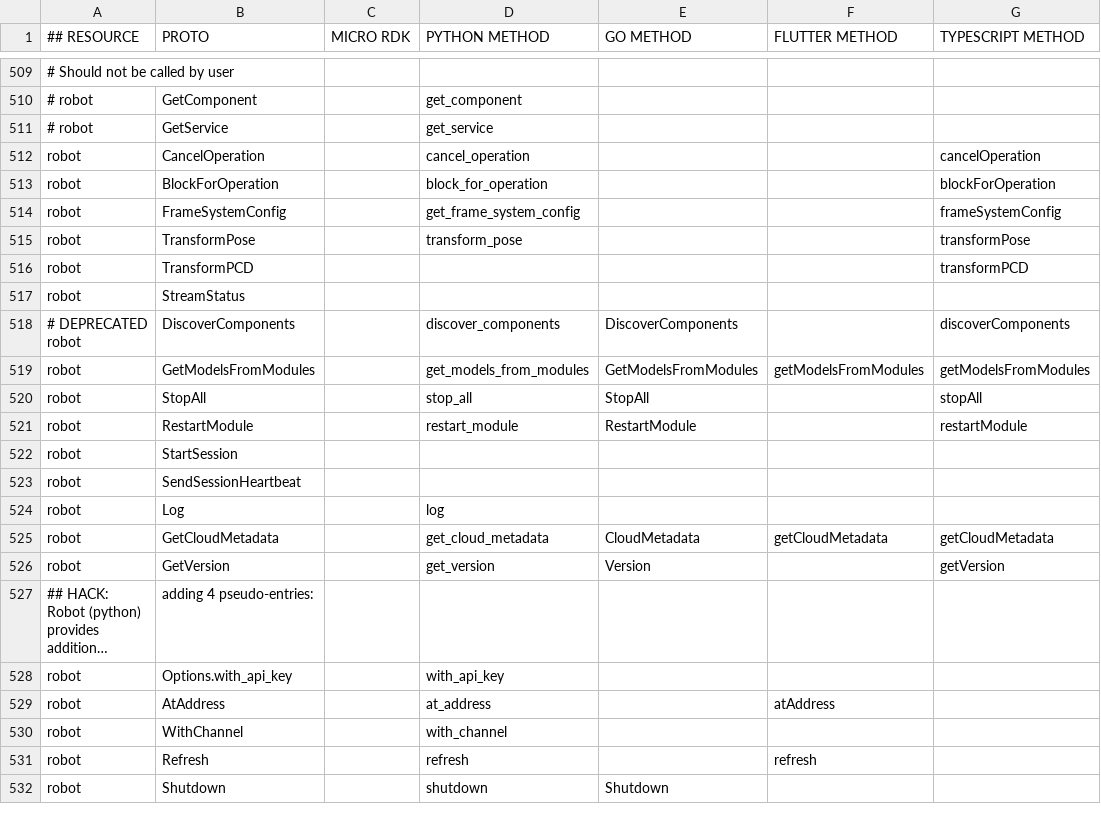
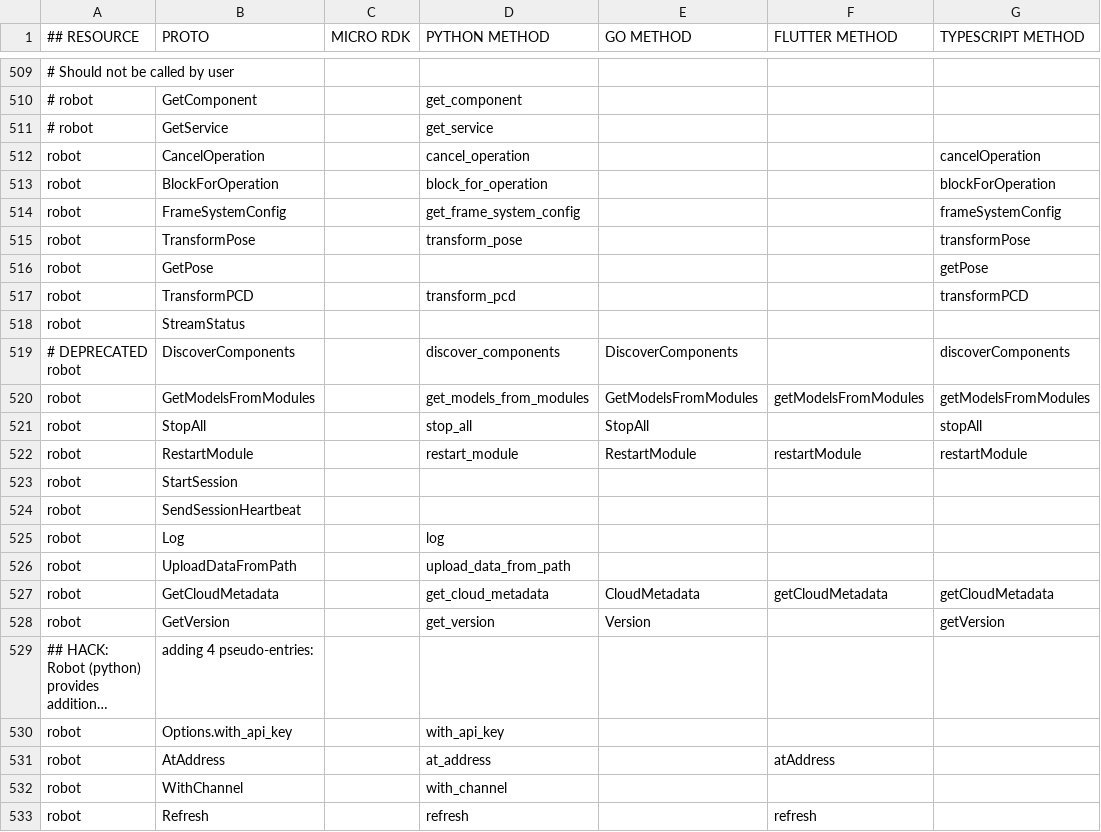
Before and after one commit to viamrobotics/docs, a CSV file: .github/workflows/sdk_protos_map.csv, drawn as a sheet; only a part is shown, gaps mark what is left out; the shorter side is filled out with more unchanged rows; long unchanged cells end in ….

Commit message:
Document robot client GetPose, UploadDataFromPath, and missing TransformPCD/RestartModule methods (#5185)

```diff
--- a/.github/workflows/sdk_protos_map.csv
+++ b/.github/workflows/sdk_protos_map.csv
@@ -515,3 +515,4 @@ robot,FrameSystemConfig,,get_frame_system_config,,,frameSystemConfig
 robot,TransformPose,,transform_pose,,,transformPose
-robot,TransformPCD,,,,,transformPCD
+robot,GetPose,,,,,getPose
+robot,TransformPCD,,transform_pcd,,,transformPCD
 robot,StreamStatus,,,,,
@@ -520,3 +521,3 @@ robot,GetModelsFromModules,,get_models_from_modules,GetModelsFromModules,getMode
 robot,StopAll,,stop_all,StopAll,,stopAll
-robot,RestartModule,,restart_module,RestartModule,,restartModule
+robot,RestartModule,,restart_module,RestartModule,restartModule,restartModule
 robot,StartSession,,,,,
@@ -524,2 +525,3 @@ robot,SendSessionHeartbeat,,,,,
 robot,Log,,log,,,
+robot,UploadDataFromPath,,upload_data_from_path,,,
 robot,GetCloudMetadata,,get_cloud_metadata,CloudMetadata,getCloudMetadata,getCloudMetadata
```
Also changed, not shown: 7 other files.
